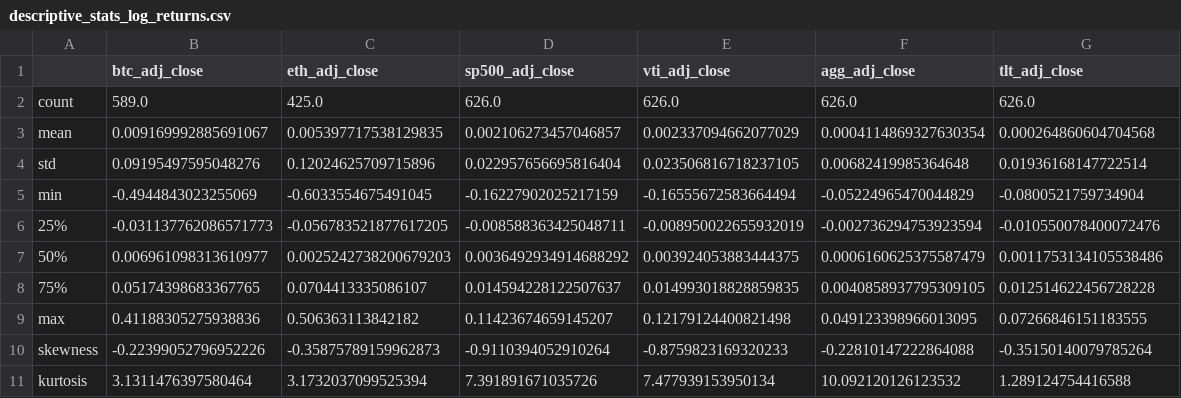
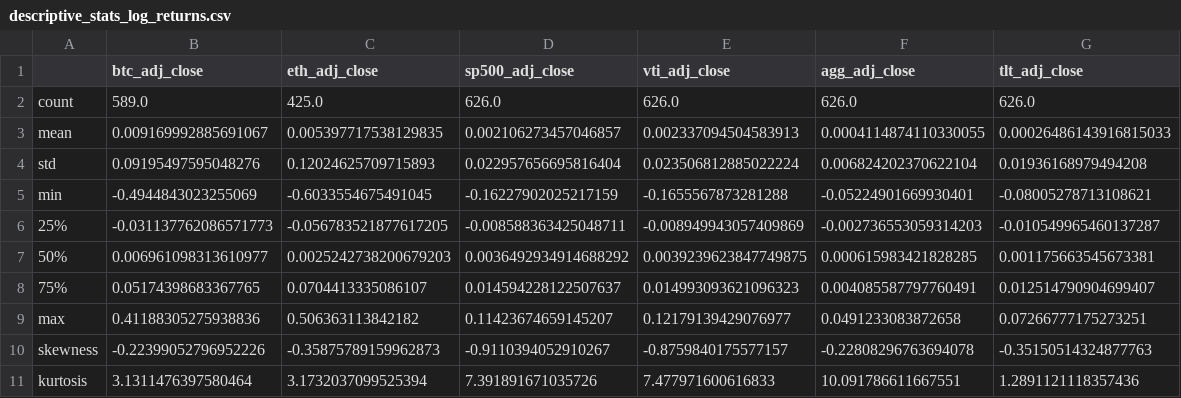
Before and after one commit to blurryskyx/DSE4211_Project, a CSV file: output/tables/descriptive_stats_log_returns.csv, drawn as a sheet.

```diff
--- a/output/tables/descriptive_stats_log_returns.csv
+++ b/output/tables/descriptive_stats_log_returns.csv
@@ -2,10 +2,10 @@
 count,589.0,425.0,626.0,626.0,626.0,626.0
-mean,0.009169992885691067,0.005397717538129835,0.002106273457046857,0.002337094662077029,0.0004114869327630354,0.000264860604704568
-std,0.09195497595048276,0.12024625709715896,0.022957656695816404,0.023506816718237105,0.00682419985364648,0.01936168147722514
-min,-0.4944843023255069,-0.6033554675491045,-0.16227902025217159,-0.16555672583664494,-0.05224965470044829,-0.0800521759734904
-25%,-0.031137762086571773,-0.056783521877617205,-0.008588363425048711,-0.008950022655932019,-0.002736294753923594,-0.010550078400072476
-50%,0.006961098313610977,0.0025242738200679203,0.0036492934914688292,0.003924053883444375,0.0006160625375587479,0.0011753134105538486
-75%,0.05174398683367765,0.0704413335086107,0.014594228122507637,0.014993018828859835,0.0040858937795309105,0.012514622456728228
-max,0.41188305275938836,0.506363113842182,0.11423674659145207,0.12179124400821498,0.049123398966013095,0.07266846151183555
-skewness,-0.22399052796952226,-0.35875789159962873,-0.9110394052910264,-0.8759823169320233,-0.22810147222864088,-0.35150140079785264
-kurtosis,3.1311476397580464,3.1732037099525394,7.391891671035726,7.477939153950134,10.092120126123532,1.289124754416588
+mean,0.009169992885691067,0.005397717538129835,0.002106273457046857,0.002337094504583913,0.0004114874110330055,0.00026486143916815033
+std,0.09195497595048276,0.12024625709715893,0.022957656695816404,0.023506812885022224,0.006824202370622104,0.01936168979494208
+min,-0.4944843023255069,-0.6033554675491045,-0.16227902025217159,-0.1655567873281288,-0.05224901669930401,-0.08005278713108621
+25%,-0.031137762086571773,-0.056783521877617205,-0.008588363425048711,-0.008949943057409869,-0.002736553059314203,-0.010549965460137287
+50%,0.006961098313610977,0.0025242738200679203,0.0036492934914688292,0.0039239623847749875,0.000615983421828285,0.001175663545673381
+75%,0.05174398683367765,0.0704413335086107,0.014594228122507637,0.014993093621096323,0.004085587797760491,0.012514790904699407
+max,0.41188305275938836,0.506363113842182,0.11423674659145207,0.12179139429076977,0.0491233083872658,0.07266777175273251
+skewness,-0.22399052796952226,-0.35875789159962873,-0.9110394052910267,-0.8759840175577157,-0.22808296763694078,-0.35150514324877763
+kurtosis,3.1311476397580464,3.1732037099525394,7.391891671035726,7.477971600616833,10.091786611667551,1.2891121118357436
```
Also changed, not shown: data/merged_data_v2.csv, 24 other files.
